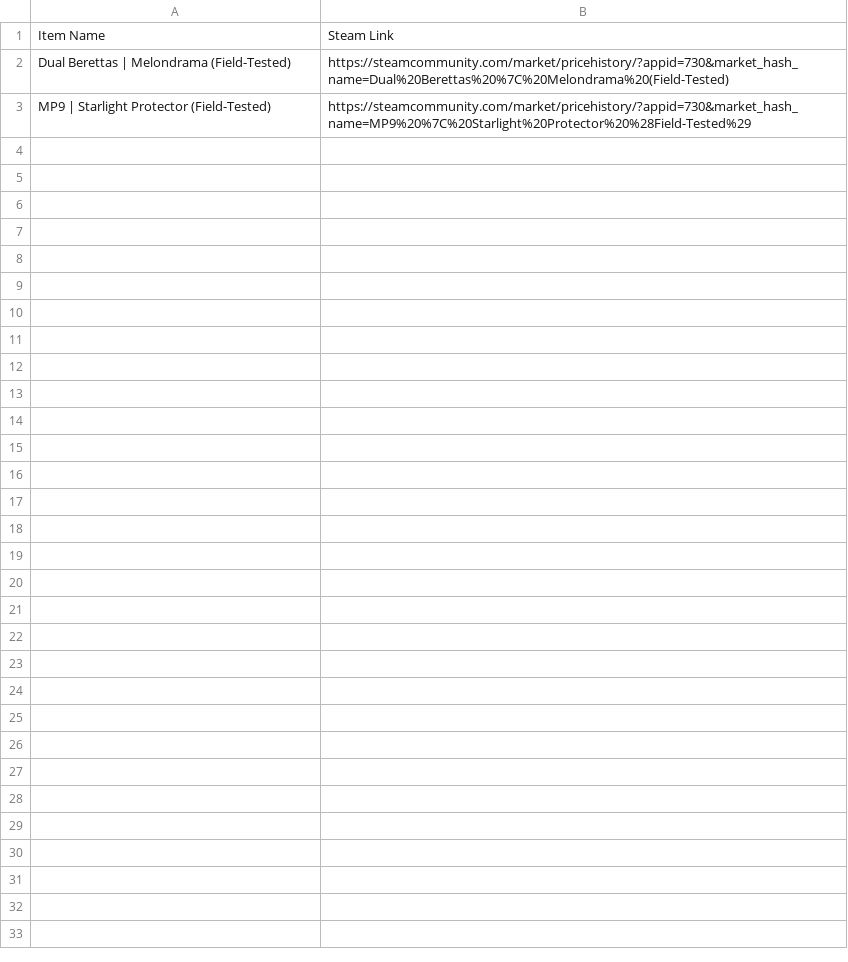
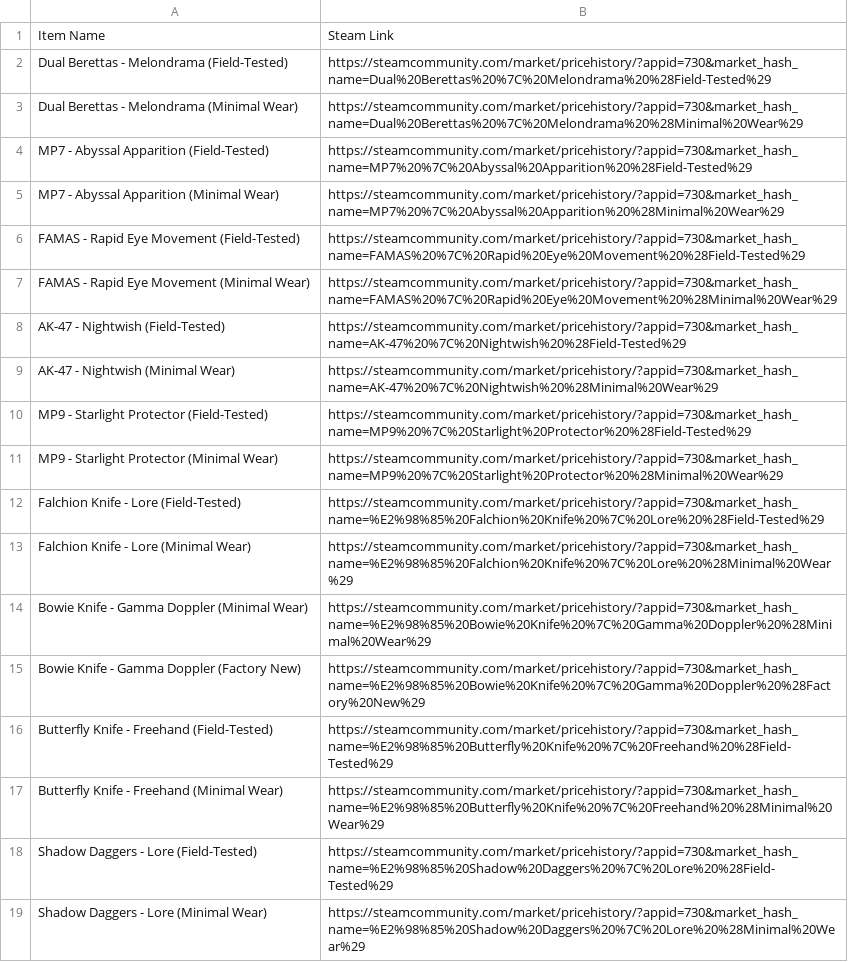
Before and after one commit to miifanboy/dsa210-term-project, a CSV file: data/steamlinks.csv, drawn as a sheet.

Commit message:
Added helper functions and initial data
Added helper functions and initial data as raw and processed1 versions. I may have to do further processing to better compare the data so I left the 1 at the end.

```diff
--- a/data/steamlinks.csv
+++ b/data/steamlinks.csv
@@ -1,3 +1,19 @@
 Item Name,Steam Link
-Dual Berettas | Melondrama (Field-Tested),https://steamcommunity.com/market/pricehistory/?appid=730&market_hash_name=Dual%20Berettas%20%7C%20Melondrama%20(Field-Tested)
-MP9 | Starlight Protector (Field-Tested),https://steamcommunity.com/market/pricehistory/?appid=730&market_hash_name=MP9%20%7C%20Starlight%20Protector%20%28Field-Tested%29
+Dual Berettas - Melondrama (Field-Tested),https://steamcommunity.com/market/pricehistory/?appid=730&market_hash_name=Dual%20Berettas%20%7C%20Melondrama%20%28Field-Tested%29
+Dual Berettas - Melondrama (Minimal Wear),https://steamcommunity.com/market/pricehistory/?appid=730&market_hash_name=Dual%20Berettas%20%7C%20Melondrama%20%28Minimal%20Wear%29
+MP7 - Abyssal Apparition (Field-Tested),https://steamcommunity.com/market/pricehistory/?appid=730&market_hash_name=MP7%20%7C%20Abyssal%20Apparition%20%28Field-Tested%29
+MP7 - Abyssal Apparition (Minimal Wear),https://steamcommunity.com/market/pricehistory/?appid=730&market_hash_name=MP7%20%7C%20Abyssal%20Apparition%20%28Minimal%20Wear%29
+FAMAS - Rapid Eye Movement (Field-Tested),https://steamcommunity.com/market/pricehistory/?appid=730&market_hash_name=FAMAS%20%7C%20Rapid%20Eye%20Movement%20%28Field-Tested%29
+FAMAS - Rapid Eye Movement (Minimal Wear),https://steamcommunity.com/market/pricehistory/?appid=730&market_hash_name=FAMAS%20%7C%20Rapid%20Eye%20Movement%20%28Minimal%20Wear%29
+AK-47 - Nightwish (Field-Tested),https://steamcommunity.com/market/pricehistory/?appid=730&market_hash_name=AK-47%20%7C%20Nightwish%20%28Field-Tested%29
+AK-47 - Nightwish (Minimal Wear),https://steamcommunity.com/market/pricehistory/?appid=730&market_hash_name=AK-47%20%7C%20Nightwish%20%28Minimal%20Wear%29
+MP9 - Starlight Protector (Field-Tested),https://steamcommunity.com/market/pricehistory/?appid=730&market_hash_name=MP9%20%7C%20Starlight%20Protector%20%28Field-Tested%29
+MP9 - Starlight Protector (Minimal Wear),https://steamcommunity.com/market/pricehistory/?appid=730&market_hash_name=MP9%20%7C%20Starlight%20Protector%20%28Minimal%20Wear%29
+Falchion Knife - Lore (Field-Tested),https://steamcommunity.com/market/pricehistory/?appid=730&market_hash_name=%E2%98%85%20Falchion%20Knife%20%7C%20Lore%20%28Field-Tested%29
+Falchion Knife - Lore (Minimal Wear),https://steamcommunity.com/market/pricehistory/?appid=730&market_hash_name=%E2%98%85%20Falchion%20Knife%20%7C%20Lore%20%28Minimal%20Wear%29
+Bowie Knife - Gamma Doppler (Minimal Wear),https://steamcommunity.com/market/pricehistory/?appid=730&market_hash_name=%E2%98%85%20Bowie%20Knife%20%7C%20Gamma%20Doppler%20%28Minimal%20Wear%29
+Bowie Knife - Gamma Doppler (Factory New),https://steamcommunity.com/market/pricehistory/?appid=730&market_hash_name=%E2%98%85%20Bowie%20Knife%20%7C%20Gamma%20Doppler%20%28Factory%20New%29
+Butterfly Knife - Freehand (Field-Tested),https://steamcommunity.com/market/pricehistory/?appid=730&market_hash_name=%E2%98%85%20Butterfly%20Knife%20%7C%20Freehand%20%28Field-Tested%29
+Butterfly Knife - Freehand (Minimal Wear),https://steamcommunity.com/market/pricehistory/?appid=730&market_hash_name=%E2%98%85%20Butterfly%20Knife%20%7C%20Freehand%20%28Minimal%20Wear%29
+Shadow Daggers - Lore (Field-Tested),https://steamcommunity.com/market/pricehistory/?appid=730&market_hash_name=%E2%98%85%20Shadow%20Daggers%20%7C%20Lore%20%28Field-Tested%29
+Shadow Daggers - Lore (Minimal Wear),https://steamcommunity.com/market/pricehistory/?appid=730&market_hash_name=%E2%98%85%20Shadow%20Daggers%20%7C%20Lore%20%28Minimal%20Wear%29
```
Also changed, not shown: 39 other files.
